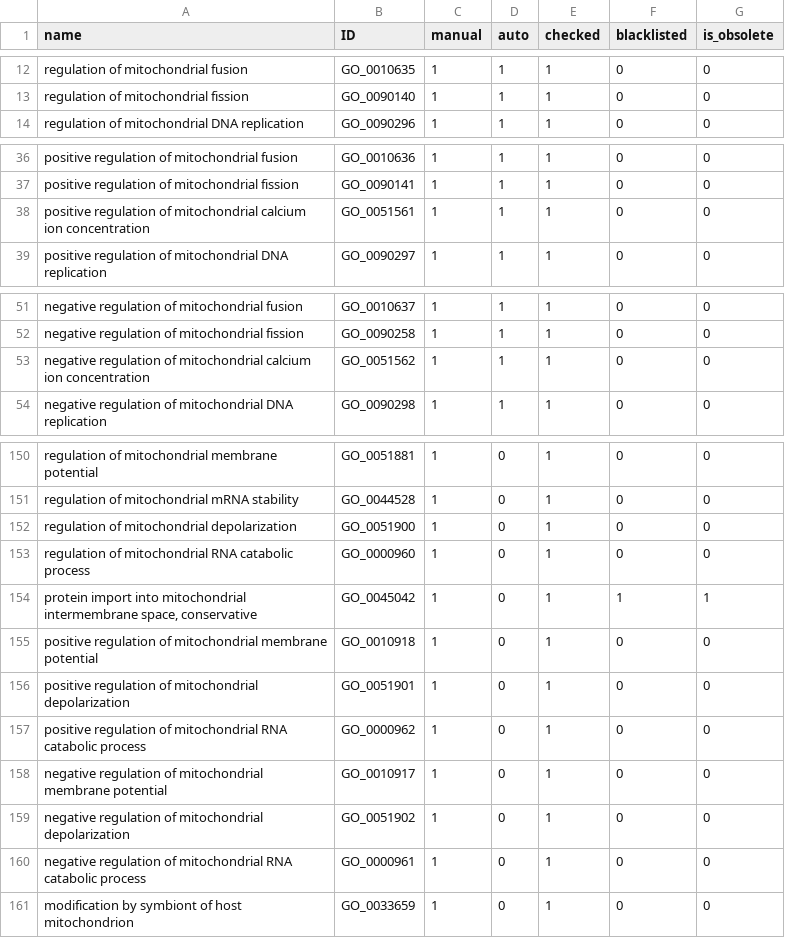
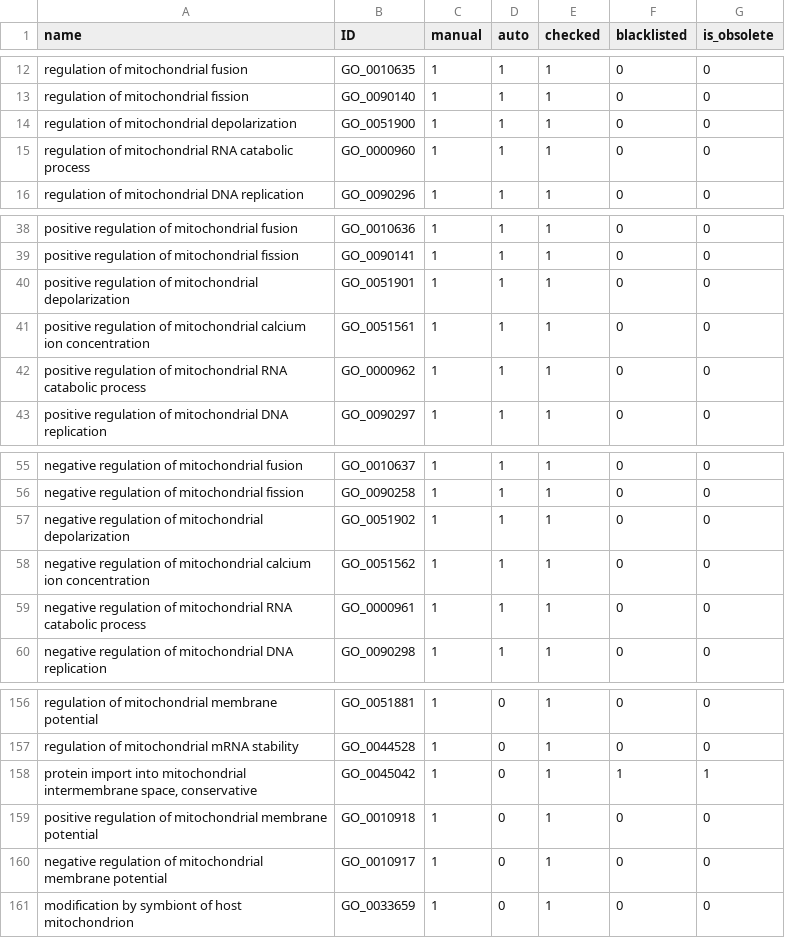
Before and after one commit to GO-ROCHE-COLLAB/Roche_CV_mapping, a TSV file: mapping_tables/results/mitochondrial_RCV_000236.tsv, drawn as a sheet; only a part is shown, gaps mark what is left out; the diff covers the shown part only.

```diff
--- a/mapping_tables/results/mitochondrial_RCV_000236.tsv
+++ b/mapping_tables/results/mitochondrial_RCV_000236.tsv
@@ -13,2 +13,4 @@ regulation of mitochondrial fusion	GO_0010635	1	1	1	0	0
 regulation of mitochondrial fission	GO_0090140	1	1	1	0	0
+regulation of mitochondrial depolarization	GO_0051900	1	1	1	0	0
+regulation of mitochondrial RNA catabolic process	GO_0000960	1	1	1	0	0
 regulation of mitochondrial DNA replication	GO_0090296	1	1	1	0	0
@@ -37,3 +39,5 @@ positive regulation of mitochondrial fusion	GO_0010636	1	1	1	0	0
 positive regulation of mitochondrial fission	GO_0090141	1	1	1	0	0
+positive regulation of mitochondrial depolarization	GO_0051901	1	1	1	0	0
 positive regulation of mitochondrial calcium ion concentration	GO_0051561	1	1	1	0	0
+positive regulation of mitochondrial RNA catabolic process	GO_0000962	1	1	1	0	0
 positive regulation of mitochondrial DNA replication	GO_0090297	1	1	1	0	0
@@ -52,3 +56,5 @@ negative regulation of mitochondrial fusion	GO_0010637	1	1	1	0	0
 negative regulation of mitochondrial fission	GO_0090258	1	1	1	0	0
+negative regulation of mitochondrial depolarization	GO_0051902	1	1	1	0	0
 negative regulation of mitochondrial calcium ion concentration	GO_0051562	1	1	1	0	0
+negative regulation of mitochondrial RNA catabolic process	GO_0000961	1	1	1	0	0
 negative regulation of mitochondrial DNA replication	GO_0090298	1	1	1	0	0
@@ -151,11 +157,5 @@ regulation of mitochondrial membrane potential	GO_0051881	1	0	1	0	0
 regulation of mitochondrial mRNA stability	GO_0044528	1	0	1	0	0
-regulation of mitochondrial depolarization	GO_0051900	1	0	1	0	0
-regulation of mitochondrial RNA catabolic process	GO_0000960	1	0	1	0	0
 protein import into mitochondrial intermembrane space, conservative	GO_0045042	1	0	1	1	1
 positive regulation of mitochondrial membrane potential	GO_0010918	1	0	1	0	0
-positive regulation of mitochondrial depolarization	GO_0051901	1	0	1	0	0
-positive regulation of mitochondrial RNA catabolic process	GO_0000962	1	0	1	0	0
 negative regulation of mitochondrial membrane potential	GO_0010917	1	0	1	0	0
-negative regulation of mitochondrial depolarization	GO_0051902	1	0	1	0	0
-negative regulation of mitochondrial RNA catabolic process	GO_0000961	1	0	1	0	0
 modification by symbiont of host mitochondrion	GO_0033659	1	0	1	0	0
```
Also changed, not shown: 3 added rows elsewhere in this file, mapping_tables/results/PDGF_pathway_RCV_000028.tsv, mapping_tables/results/bone_RCV_000088.tsv, 5 other files.
